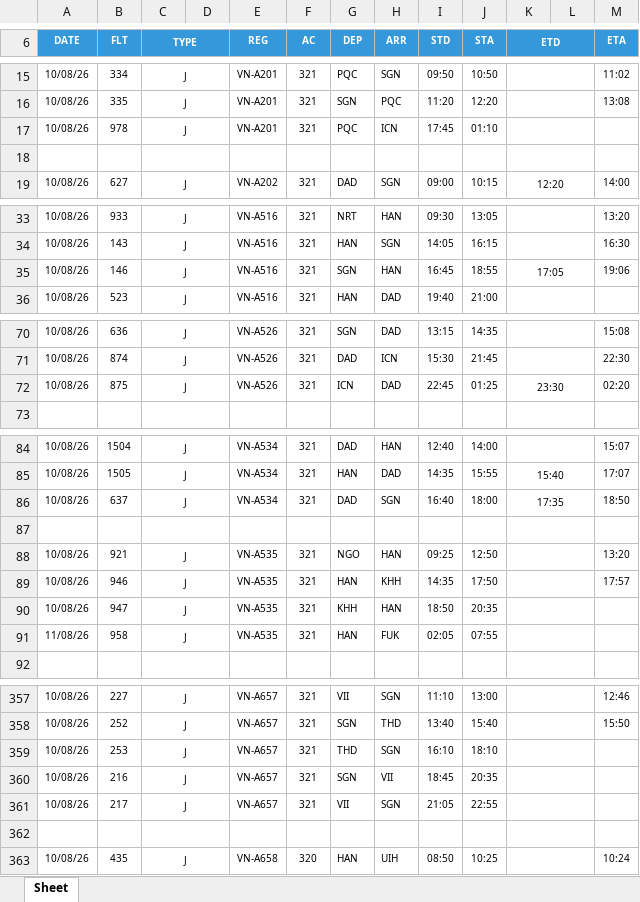
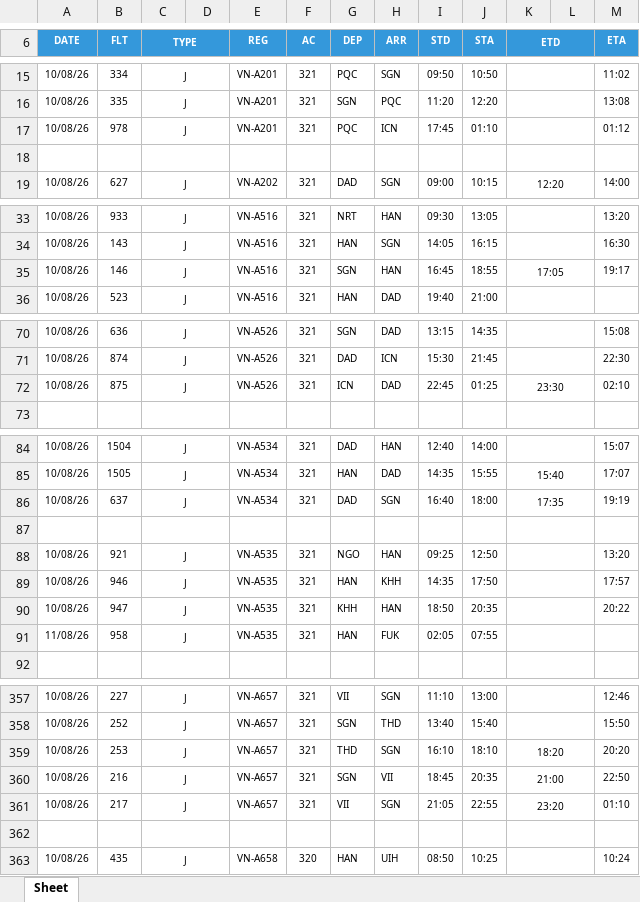
Before and after one commit to tlgsvj/lc, an Excel workbook: Data/FlightPlan/FPL_10AUG26.xlsx, sheet Sheet, drawn as a sheet; only a part is shown, gaps mark what is left out; values as stored, in another font and other column widths than the file's, no borders; charts and pictures not drawn; the diff covers the shown part only; the diff names each change by its address in the sheet, - before the commit and + after, or states it on an @@ line.

Commit message:
Update FPL_10AUG26.xlsx

```diff
--- a/Data/FlightPlan/FPL_10AUG26.xlsx (sheet Sheet)
+++ b/Data/FlightPlan/FPL_10AUG26.xlsx (sheet Sheet)
-M17 (ETA): (empty)
+M17 (ETA): 01:12
-M35 (ETA): 19:06
+M35 (ETA): 19:17
-M72 (ETA): 02:20
+M72 (ETA): 02:10
-M86 (ETA): 18:50
+M86 (ETA): 19:19
-M90 (ETA): (empty)
+M90 (ETA): 20:22
-K359 (ETD): (empty)
+K359 (ETD): 18:20
-M359 (ETA): (empty)
+M359 (ETA): 20:20
-K360 (ETD): (empty)
+K360 (ETD): 21:00
-M360 (ETA): (empty)
+M360 (ETA): 22:50
-K361 (ETD): (empty)
+K361 (ETD): 23:20
-M361 (ETA): (empty)
+M361 (ETA): 01:10
```
Also changed, not shown: 23 edited cells elsewhere in this sheet.
